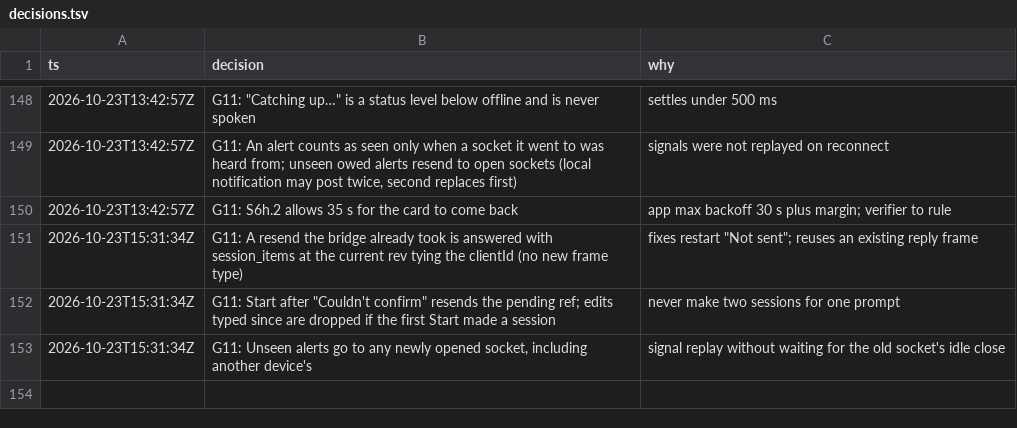
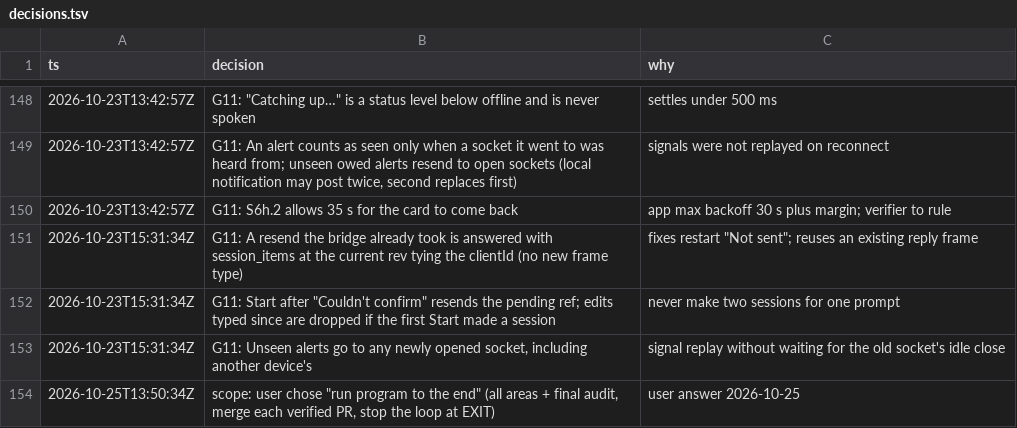
Before and after one commit to IamP5/claudio-bot, a TSV file: docs/ux-program/decisions.tsv, drawn as a sheet; only a part is shown, gaps mark what is left out.

```diff
--- a/docs/ux-program/decisions.tsv
+++ b/docs/ux-program/decisions.tsv
@@ -153 +153,2 @@ ts	decision	why
 2026-10-23T15:31:34Z	G11: Unseen alerts go to any newly opened socket, including another device's	signal replay without waiting for the old socket's idle close
+2026-10-25T13:50:34Z	scope: user chose "run program to the end" (all areas + final audit, merge each verified PR, stop the loop at EXIT)	user answer 2026-10-25
```
